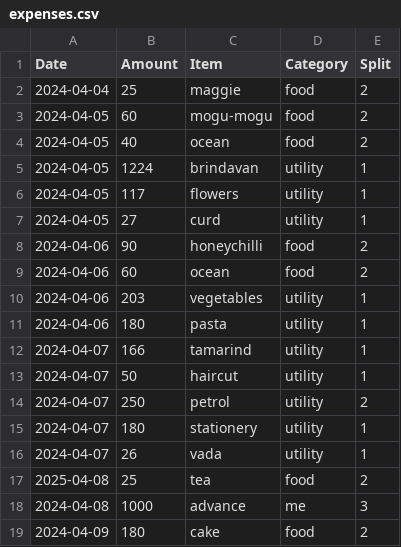
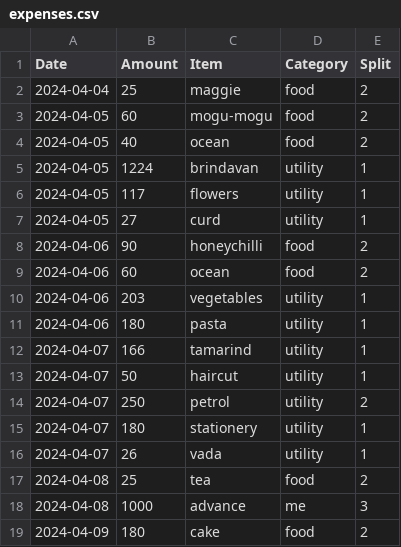
Before and after one commit to MBUYt0n/expense-tracker, a CSV file: expenses.csv, drawn as a sheet.

```diff
--- a/expenses.csv
+++ b/expenses.csv
@@ -16,3 +16,3 @@ Date,Amount,Item,Category,Split
 2024-04-07,26,vada,utility,1
-2025-04-08,25,tea,food,2
+2024-04-08,25,tea,food,2
 2024-04-08,1000,advance,me,3
```
Also changed, not shown: 1 other file.
